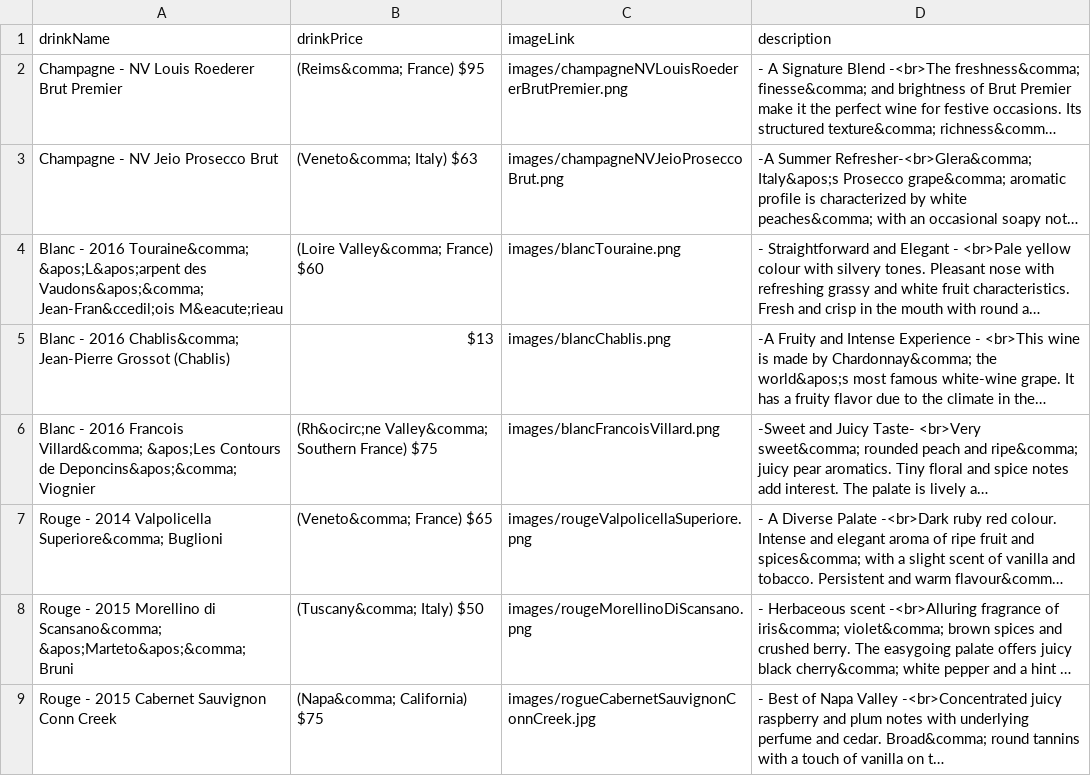
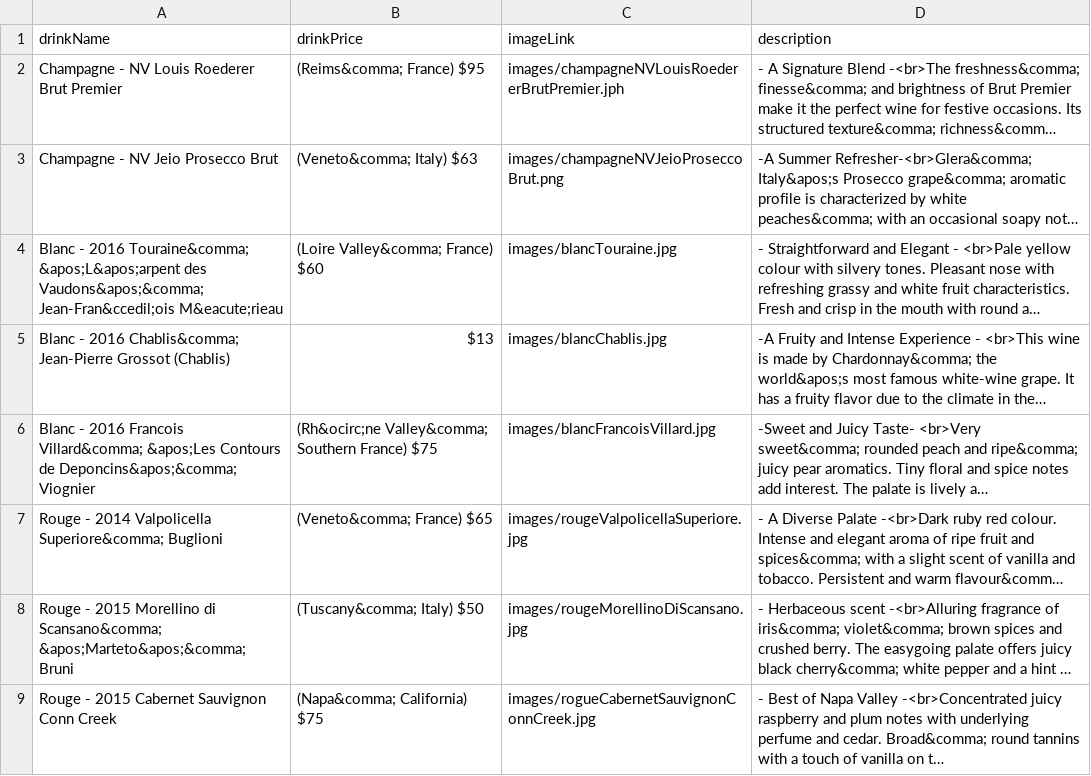
Before and after one commit to sbaker2020/BusinessPlan, a CSV file: drinks/by-the-bottle/byTheBottle.csv, drawn as a sheet; long unchanged cells end in …; the diff names each change by its address in the sheet, - before the commit and + after, or states it on an @@ line.

```diff
--- a/drinks/by-the-bottle/byTheBottle.csv
+++ b/drinks/by-the-bottle/byTheBottle.csv
-C2 (imageLink): images/champagneNVLouisRoedererBrutPremier.png
+C2 (imageLink): images/champagneNVLouisRoedererBrutPremier.jph
-C4 (imageLink): images/blancTouraine.png
+C4 (imageLink): images/blancTouraine.jpg
-C5 (imageLink): images/blancChablis.png
+C5 (imageLink): images/blancChablis.jpg
-C6 (imageLink): images/blancFrancoisVillard.png
+C6 (imageLink): images/blancFrancoisVillard.jpg
-C7 (imageLink): images/rougeValpolicellaSuperiore.png
+C7 (imageLink): images/rougeValpolicellaSuperiore.jpg
-C8 (imageLink): images/rougeMorellinoDiScansano.png
+C8 (imageLink): images/rougeMorellinoDiScansano.jpg
```
Also changed, not shown: 15 other files.
